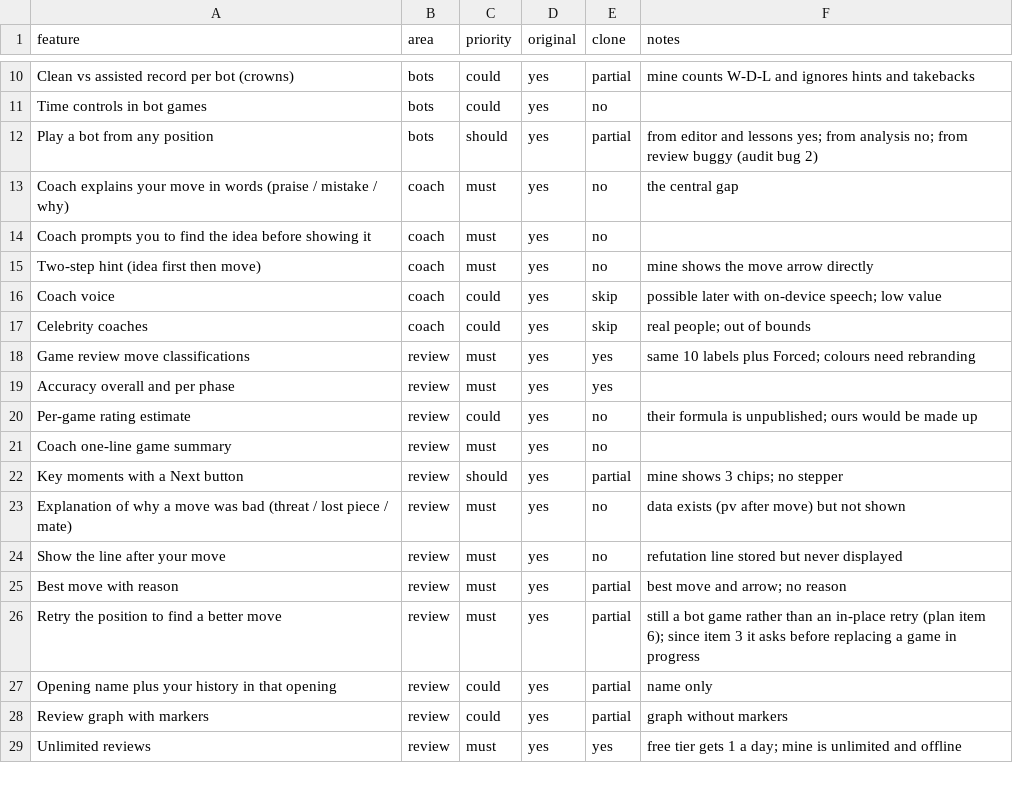
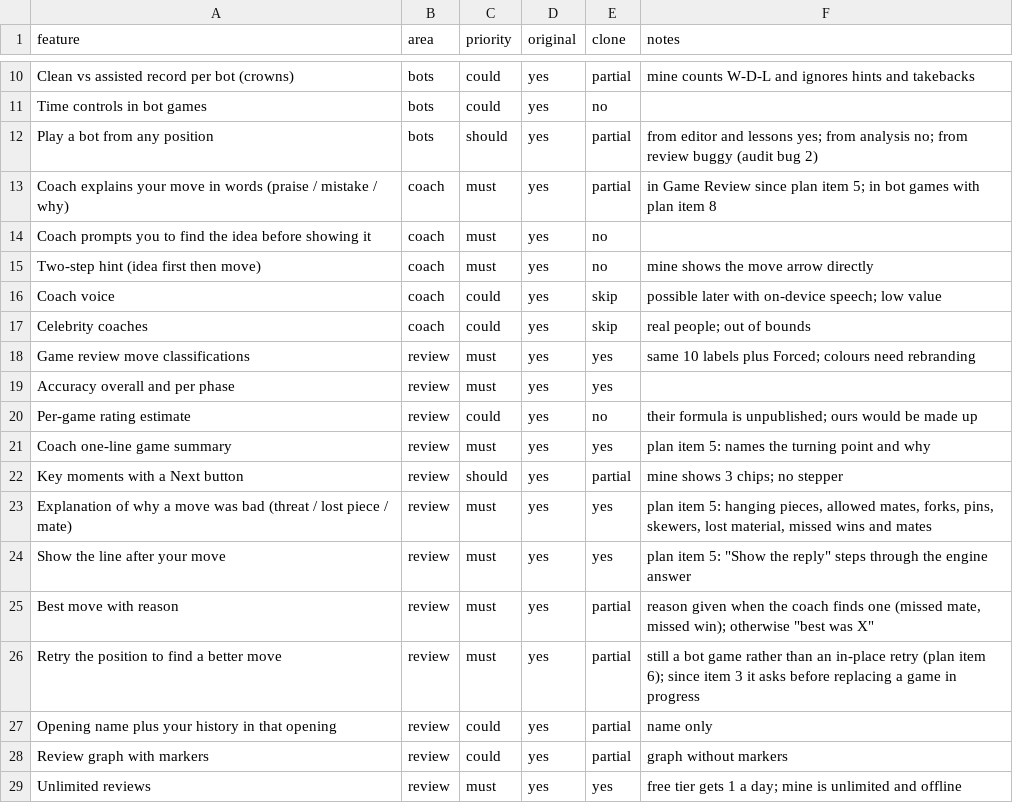
Before and after one commit to Lulushu12/life-architecture, a CSV file: docs/chess-replica/features.csv, drawn as a sheet; only a part is shown, gaps mark what is left out.

```diff
--- a/docs/chess-replica/features.csv
+++ b/docs/chess-replica/features.csv
@@ -12,3 +12,3 @@ Time controls in bot games,bots,could,yes,no,
 Play a bot from any position,bots,should,yes,partial,from editor and lessons yes; from analysis no; from review buggy (audit bug 2)
-Coach explains your move in words (praise / mistake / why),coach,must,yes,no,the central gap
+Coach explains your move in words (praise / mistake / why),coach,must,yes,partial,in Game Review since plan item 5; in bot games with plan item 8
 Coach prompts you to find the idea before showing it,coach,must,yes,no,
@@ -20,7 +20,7 @@ Accuracy overall and per phase,review,must,yes,yes,
 Per-game rating estimate,review,could,yes,no,their formula is unpublished; ours would be made up
-Coach one-line game summary,review,must,yes,no,
+Coach one-line game summary,review,must,yes,yes,plan item 5: names the turning point and why
 Key moments with a Next button,review,should,yes,partial,mine shows 3 chips; no stepper
-Explanation of why a move was bad (threat / lost piece / mate),review,must,yes,no,data exists (pv after move) but not shown
-Show the line after your move,review,must,yes,no,refutation line stored but never displayed
-Best move with reason,review,must,yes,partial,best move and arrow; no reason
+Explanation of why a move was bad (threat / lost piece / mate),review,must,yes,yes,"plan item 5: hanging pieces, allowed mates, forks, pins, skewers, lost material, missed wins and mates"
+Show the line after your move,review,must,yes,yes,"plan item 5: ""Show the reply"" steps through the engine answer"
+Best move with reason,review,must,yes,partial,"reason given when the coach finds one (missed mate, missed win); otherwise ""best was X"""
 Retry the position to find a better move,review,must,yes,partial,still a bot game rather than an in-place retry (plan item 6); since item 3 it asks before replacing a game in progress
```
Also changed, not shown: 10 other files.
